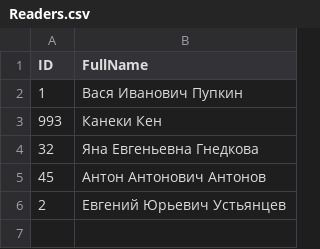
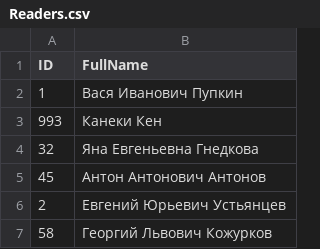
Before and after one commit to Vyachee/DummyDB, a CSV file: DummyDB/Data in csv/Readers.csv, drawn as a sheet.

```diff
--- a/DummyDB/Data in csv/Readers.csv
+++ b/DummyDB/Data in csv/Readers.csv
@@ -6 +6,2 @@ ID;FullName
 2;Евгений Юрьевич Устьянцев
+58;Георгий Львович Кожурков
```
Also changed, not shown: DummyDB/Data in csv/Books.csv, 4 other files.
